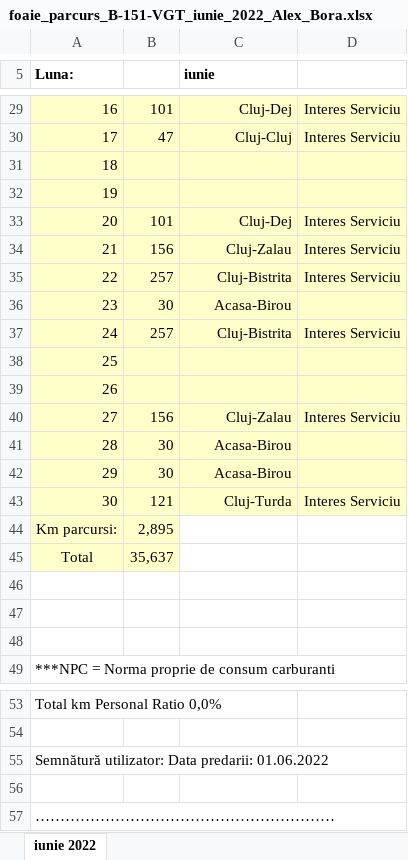
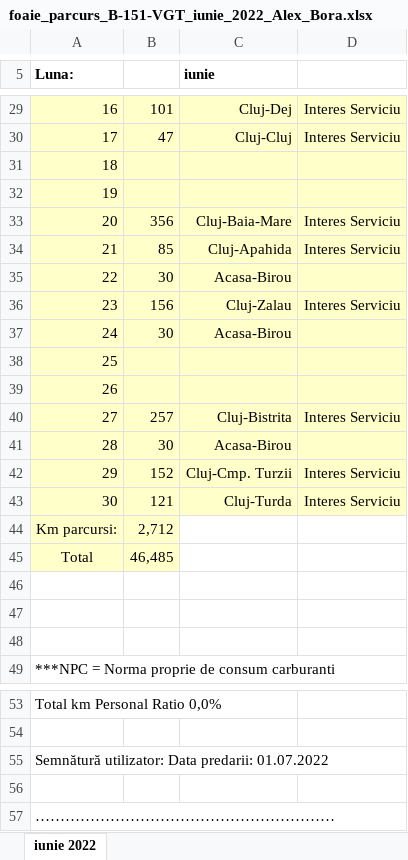
Before and after one commit to alexbora/parcurs, an Excel workbook: SCRATCH/RELEASE/foaie_parcurs_B-151-VGT_iunie_2022_Alex_Bora.xlsx, sheet iunie 2022, drawn as a sheet; only a part is shown, gaps mark what is left out; values as stored, in another font and other column widths than the file's, no borders; charts and pictures not drawn; the diff covers the shown part only; the diff names each change by its address in the sheet, - before the commit and + after, or states it on an @@ line.

```diff
--- a/SCRATCH/RELEASE/foaie_parcurs_B-151-VGT_iunie_2022_Alex_Bora.xlsx (sheet iunie 2022)
+++ b/SCRATCH/RELEASE/foaie_parcurs_B-151-VGT_iunie_2022_Alex_Bora.xlsx (sheet iunie 2022)
-B33: 101
+B33: 356
-C33 (iunie): Cluj-Dej
+C33 (iunie): Cluj-Baia-Mare
-B34: 156
+B34: 85
-C34 (iunie): Cluj-Zalau
+C34 (iunie): Cluj-Apahida
-B35: 257
+B35: 30
-C35 (iunie): Cluj-Bistrita
+C35 (iunie): Acasa-Birou
-D35: Interes Serviciu
+D35: (empty)
-B36: 30
+B36: 156
-C36 (iunie): Acasa-Birou
+C36 (iunie): Cluj-Zalau
-D36: (empty)
+D36: Interes Serviciu
-B37: 257
+B37: 30
-C37 (iunie): Cluj-Bistrita
+C37 (iunie): Acasa-Birou
-D37: Interes Serviciu
+D37: (empty)
-B40: 156
+B40: 257
-C40 (iunie): Cluj-Zalau
+C40 (iunie): Cluj-Bistrita
-B42: 30
+B42: 152
-C42 (iunie): Acasa-Birou
+C42 (iunie): Cluj-Cmp. Turzii
-D42: (empty)
+D42: Interes Serviciu
-B44: 2,895
+B44: 2,712
-B45: 35,637
+B45: 46,485
-A55 (Luna:): …Data predarii: 01.06.2022
+A55 (Luna:): …Data predarii: 01.07.2022
```
Also changed, not shown: 18 edited cells elsewhere in this sheet, 4 other files.
